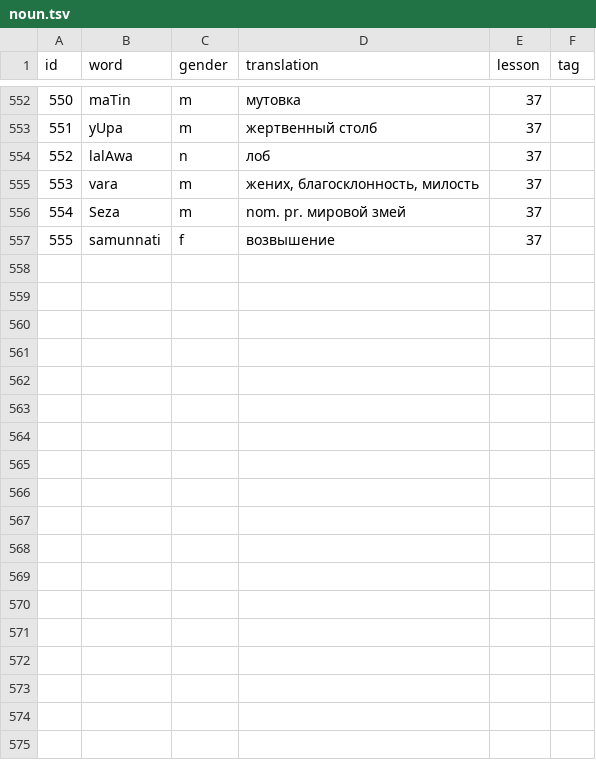
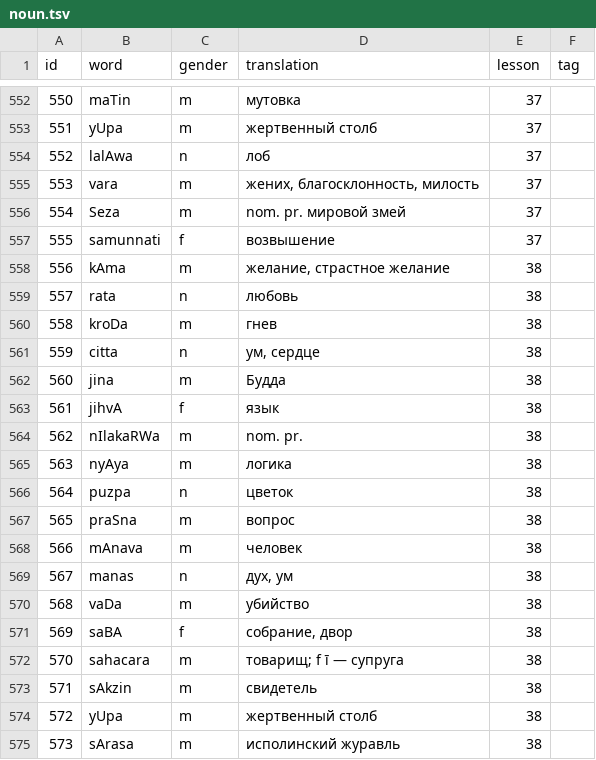
Before and after one commit to alexander-myltsev/buhler-sanskrit-book, a TSV file: src/dictionary/noun.tsv, drawn as a sheet; only a part is shown, gaps mark what is left out.

```diff
--- a/src/dictionary/noun.tsv
+++ b/src/dictionary/noun.tsv
@@ -557 +557,19 @@ id	word	gender	translation	lesson	tag
 555	samunnati	f	возвышение	37
+556	kAma	m	желание, страстное желание	38
+557	rata	n	любовь	38
+558	kroDa	m	гнев	38
+559	citta	n	ум, сердце	38
+560	jina	m	Будда	38
+561	jihvA	f	язык	38
+562	nIlakaRWa	m	nom. pr.	38
+563	nyAya	m	логика	38
+564	puzpa	n	цветок	38
+565	praSna	m	вопрос	38
+566	mAnava	m	человек	38
+567	manas	n	дух, ум	38
+568	vaDa	m	убийство	38
+569	saBA	f	собрание, двор	38
+570	sahacara	m	товарищ; f ī — супруга	38
+571	sAkzin	m	свидетель	38
+572	yUpa	m	жертвенный столб	38
+573	sArasa	m	исполинский журавль	38
```
Also changed, not shown: src/dictionary/adjective.tsv, src/dictionary/other.tsv, 2 other files.
